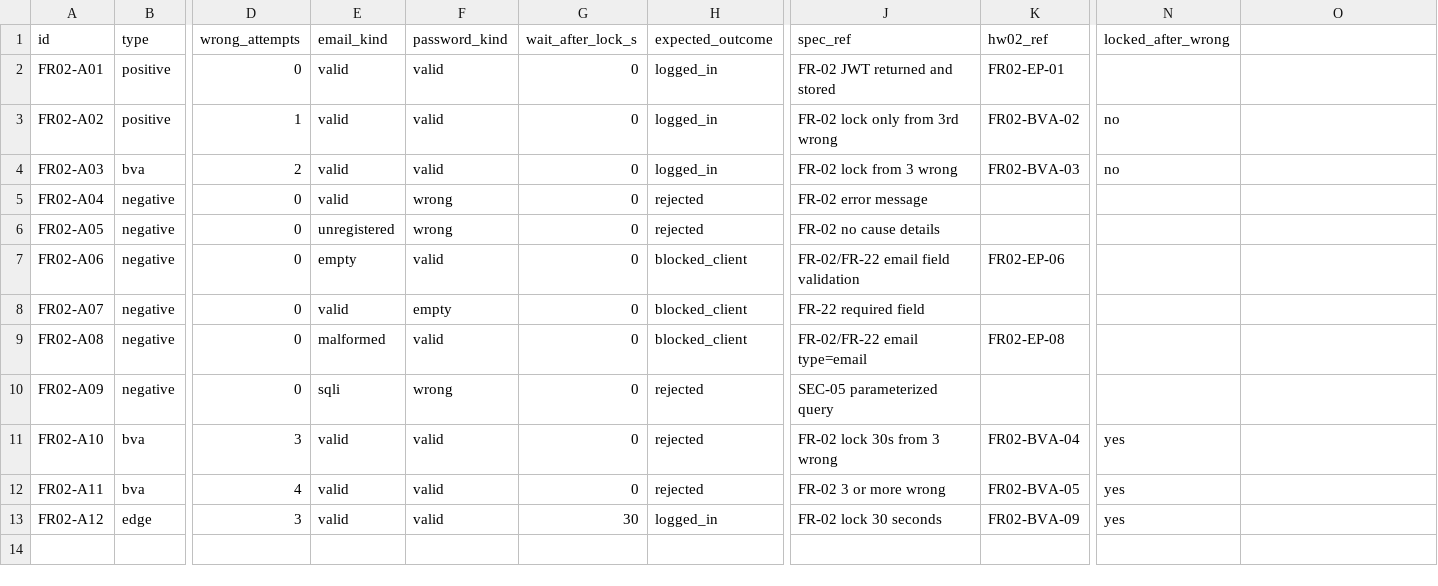
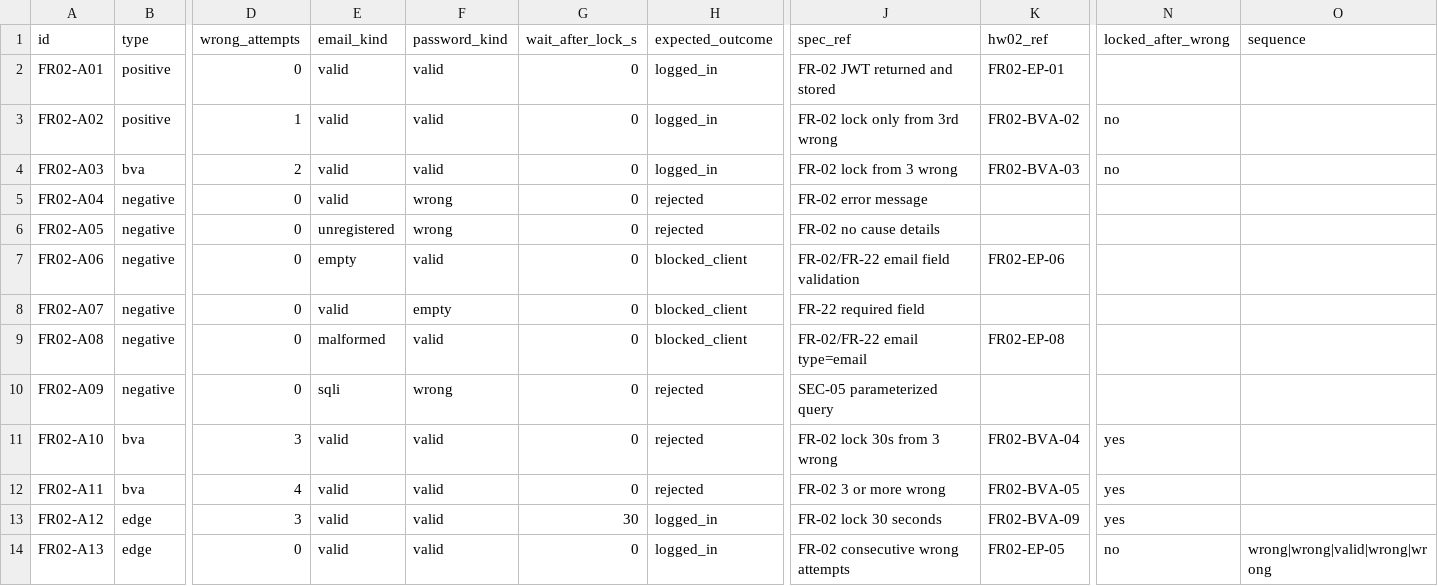
Before and after one commit to nphoang-itus/hw04-automation-testing, a CSV file: data/fr02-login-lockout.csv, drawn as a sheet; only a part is shown, gaps mark what is left out; rows hold the shown columns only; the diff names each change by its address in the sheet, - before the commit and + after, or states it on an @@ line.

```diff
--- a/data/fr02-login-lockout.csv
+++ b/data/fr02-login-lockout.csv
-O1: (empty)
+O1: sequence
+row 14: FR02-A13 | edge | 0 | valid | valid | 0 | logged_in | FR-02 consecutive wrong attempts | FR02-EP-05 | no | wrong|wrong|valid|wrong|wrong
```
Also changed, not shown: 3 other files.
